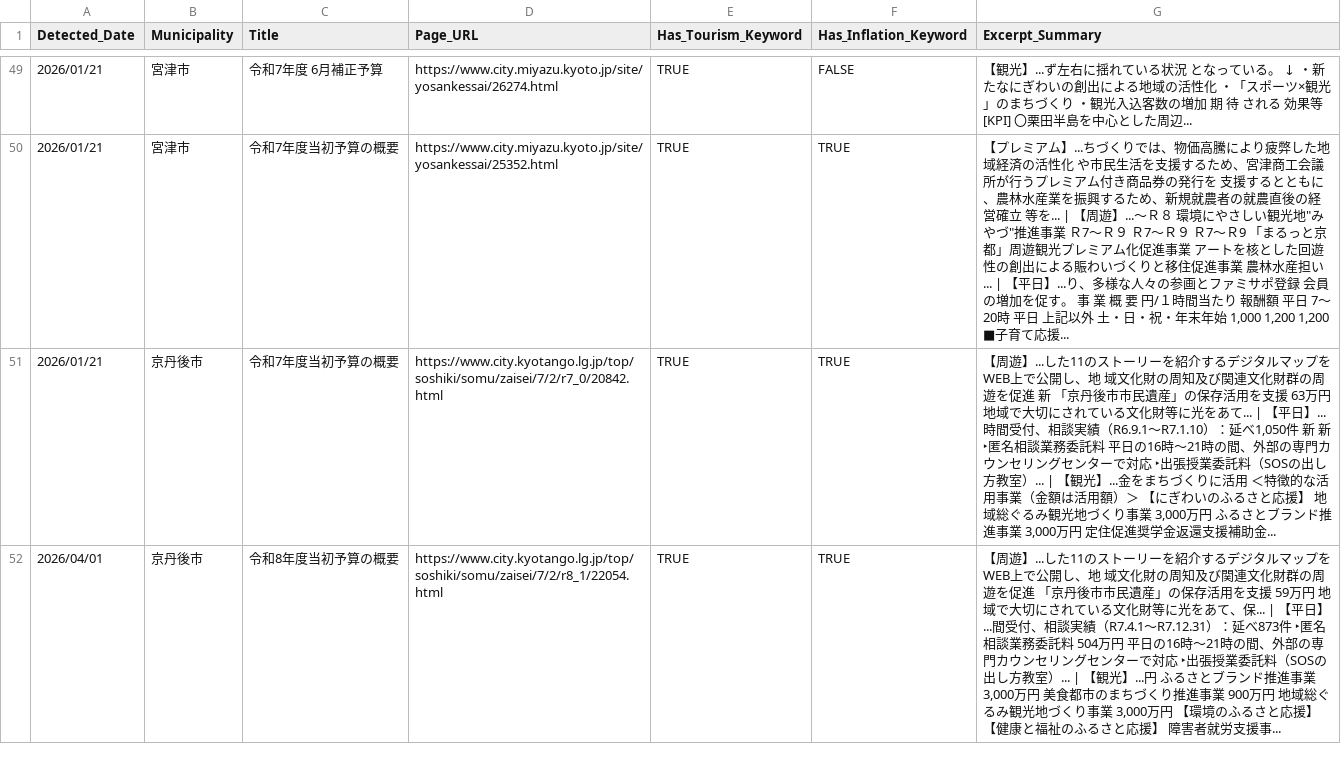
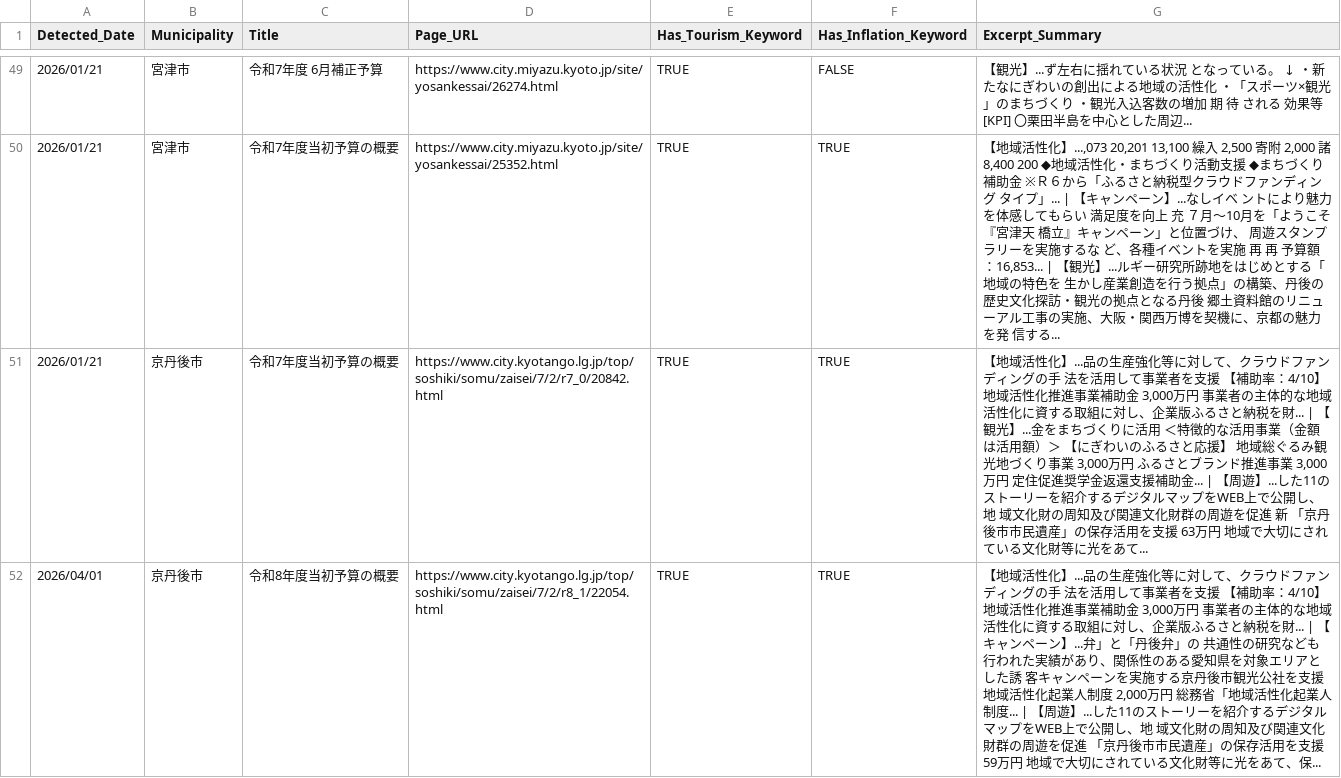
Before and after one commit to 127ytko/kanko-budget, a CSV file: multi_municipality_budget_analysis.csv, drawn as a sheet; only a part is shown, gaps mark what is left out; the diff covers the shown part only.

```diff
--- a/multi_municipality_budget_analysis.csv
+++ b/multi_municipality_budget_analysis.csv
@@ -49,4 +49,4 @@
 2026/01/21,宮津市,令和7年度　6月補正予算,https://www.city.miyazu.kyoto.jp/site/yosankessai/26274.html,TRUE,FALSE,【観光】...ず左右に揺れている状況 となっている。 ↓ ・新たなにぎわいの創出による地域の活性化 ・「スポーツ×観光」のまちづくり ・観光入込客数の増加 期 待 される 効果等 [KPI] 〇栗田半島を中心とした周辺...
-2026/01/21,宮津市,令和7年度当初予算の概要,https://www.city.miyazu.kyoto.jp/site/yosankessai/25352.html,TRUE,TRUE,"【プレミアム】...ちづくりでは、物価高騰により疲弊した地域経済の活性化 や市民生活を支援するため、宮津商工会議所が行うプレミアム付き商品券の発行を 支援するとともに、農林水産業を振興するため、新規就農者の就農直後の経営確立 等を... | 【周遊】...～Ｒ８ 環境にやさしい観光地""みやづ""推進事業 Ｒ7～Ｒ９ Ｒ7～Ｒ９ Ｒ7～Ｒ9 「まるっと京都」周遊観光プレミアム化促進事業 アートを核とした回遊性の創出による賑わいづくりと移住促進事業 農林水産担い... | 【平日】...り、多様な人々の参画とファミサポ登録 会員の増加を促す。 事 業 概 要 円/１時間当たり 報酬額 平日 7～20時 平日 上記以外 土・日・祝・年末年始 1,000 1,200 1,200 ■子育て応援..."
-2026/01/21,京丹後市,令和7年度当初予算の概要,https://www.city.kyotango.lg.jp/top/soshiki/somu/zaisei/7/2/r7_0/20842.html,TRUE,TRUE,"【周遊】...した11のストーリーを紹介するデジタルマップをWEB上で公開し、地 域文化財の周知及び関連文化財群の周遊を促進 新 「京丹後市市民遺産」の保存活用を支援 63万円 地域で大切にされている文化財等に光をあて... | 【平日】...時間受付、相談実績（R6.9.1～R7.1.10）：延べ1,050件 新 新 ‣匿名相談業務委託料 平日の16時～21時の間、外部の専門カウンセリングセンターで対応 ‣出張授業委託料（SOSの出し方教室）... | 【観光】...金をまちづくりに活用 ＜特徴的な活用事業（金額は活用額）＞ 【にぎわいのふるさと応援】 地域総ぐるみ観光地づくり事業 3,000万円 ふるさとブランド推進事業 3,000万円 定住促進奨学金返還支援補助金..."
-2026/04/01,京丹後市,令和8年度当初予算の概要,https://www.city.kyotango.lg.jp/top/soshiki/somu/zaisei/7/2/r8_1/22054.html,TRUE,TRUE,"【周遊】...した11のストーリーを紹介するデジタルマップをWEB上で公開し、地 域文化財の周知及び関連文化財群の周遊を促進 「京丹後市市民遺産」の保存活用を支援 59万円 地域で大切にされている文化財等に光をあて、保... | 【平日】...間受付、相談実績（R7.4.1～R7.12.31）：延べ873件 ‣匿名相談業務委託料 504万円 平日の16時～21時の間、外部の専門カウンセリングセンターで対応 ‣出張授業委託料（SOSの出し方教室）... | 【観光】...円 ふるさとブランド推進事業 3,000万円 美食都市のまちづくり推進事業 900万円 地域総ぐるみ観光地づくり事業 3,000万円 【環境のふるさと応援】 【健康と福祉のふるさと応援】 障害者就労支援事..."
+2026/01/21,宮津市,令和7年度当初予算の概要,https://www.city.miyazu.kyoto.jp/site/yosankessai/25352.html,TRUE,TRUE,"【地域活性化】...,073 20,201 13,100 繰入 2,500 寄附 2,000 諸 8,400 200 ◆地域活性化・まちづくり活動支援 ◆まちづくり補助金 ※Ｒ６から「ふるさと納税型クラウドファンディング タイプ」... | 【キャンペーン】...なしイベ ントにより魅力を体感してもらい 満足度を向上 充 ７月～10月を「ようこそ『宮津天 橋立』キャンペーン」と位置づけ、 周遊スタンプラリーを実施するな ど、各種イベントを実施 再 再 予算額：16,853... | 【観光】...ルギー研究所跡地をはじめとする「地域の特色を 生かし産業創造を行う拠点」の構築、丹後の歴史文化探訪・観光の拠点となる丹後 郷土資料館のリニューアル工事の実施、大阪・関西万博を契機に、京都の魅力を発 信する..."
+2026/01/21,京丹後市,令和7年度当初予算の概要,https://www.city.kyotango.lg.jp/top/soshiki/somu/zaisei/7/2/r7_0/20842.html,TRUE,TRUE,"【地域活性化】...品の生産強化等に対して、クラウドファンディングの手 法を活用して事業者を支援 【補助率：4/10】 地域活性化推進事業補助金 3,000万円 事業者の主体的な地域活性化に資する取組に対し、企業版ふるさと納税を財... | 【観光】...金をまちづくりに活用 ＜特徴的な活用事業（金額は活用額）＞ 【にぎわいのふるさと応援】 地域総ぐるみ観光地づくり事業 3,000万円 ふるさとブランド推進事業 3,000万円 定住促進奨学金返還支援補助金... | 【周遊】...した11のストーリーを紹介するデジタルマップをWEB上で公開し、地 域文化財の周知及び関連文化財群の周遊を促進 新 「京丹後市市民遺産」の保存活用を支援 63万円 地域で大切にされている文化財等に光をあて..."
+2026/04/01,京丹後市,令和8年度当初予算の概要,https://www.city.kyotango.lg.jp/top/soshiki/somu/zaisei/7/2/r8_1/22054.html,TRUE,TRUE,"【地域活性化】...品の生産強化等に対して、クラウドファンディングの手 法を活用して事業者を支援 【補助率：4/10】 地域活性化推進事業補助金 3,000万円 事業者の主体的な地域活性化に資する取組に対し、企業版ふるさと納税を財... | 【キャンペーン】...弁」と「丹後弁」の 共通性の研究なども行われた実績があり、関係性のある愛知県を対象エリアとした誘 客キャンペーンを実施する京丹後市観光公社を支援 地域活性化起業人制度 2,000万円 総務省「地域活性化起業人制度... | 【周遊】...した11のストーリーを紹介するデジタルマップをWEB上で公開し、地 域文化財の周知及び関連文化財群の周遊を促進 「京丹後市市民遺産」の保存活用を支援 59万円 地域で大切にされている文化財等に光をあて、保..."
```
Also changed, not shown: 48 edited cells elsewhere in this file, 2 other files.
